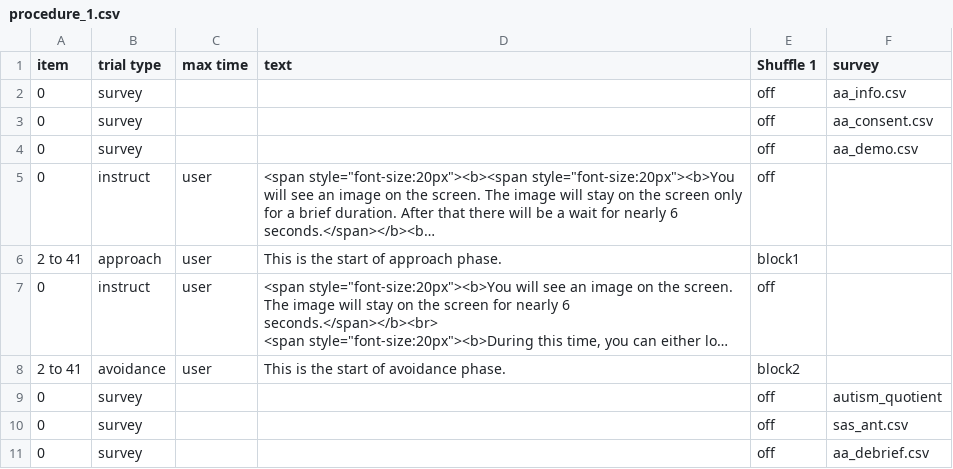
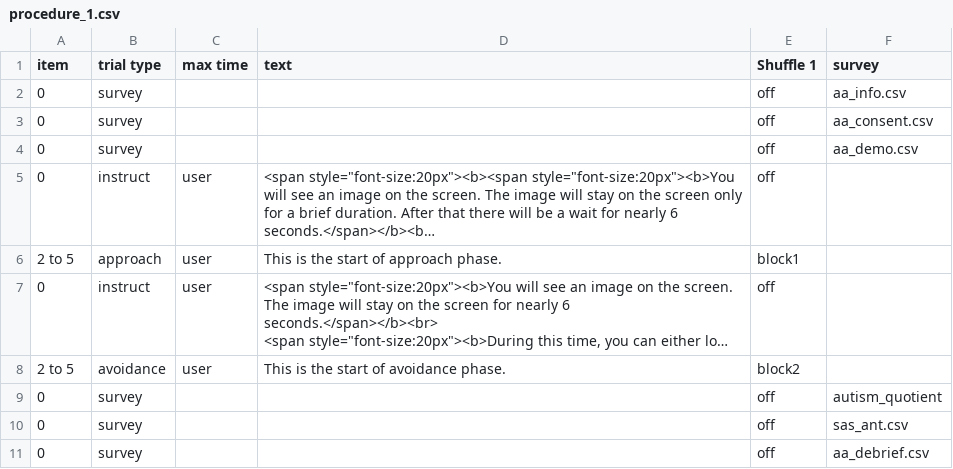
Before and after one commit to dubey-haffey-2/ap_av_2020, a CSV file: web/User/Experiments/approach_avoidance/procedure_1.csv, drawn as a sheet; long unchanged cells end in …; the diff names each change by its address in the sheet, - before the commit and + after, or states it on an @@ line.

Commit message:
save data

```diff
--- a/web/User/Experiments/approach_avoidance/procedure_1.csv
+++ b/web/User/Experiments/approach_avoidance/procedure_1.csv
-A6 (item): 2 to 41
+A6 (item): 2 to 5
-A8 (item): 2 to 41
+A8 (item): 2 to 5
```
Also changed, not shown: 2 other files.
